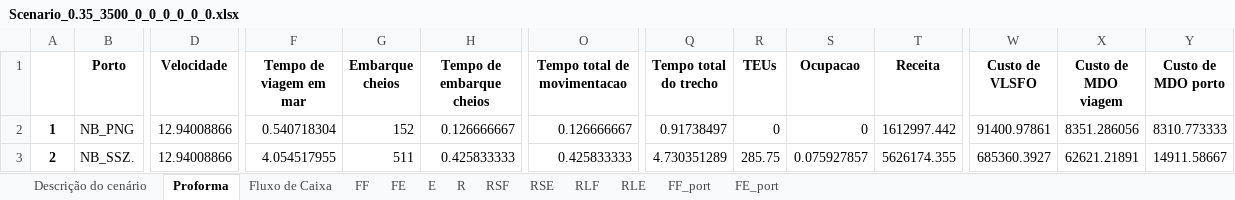
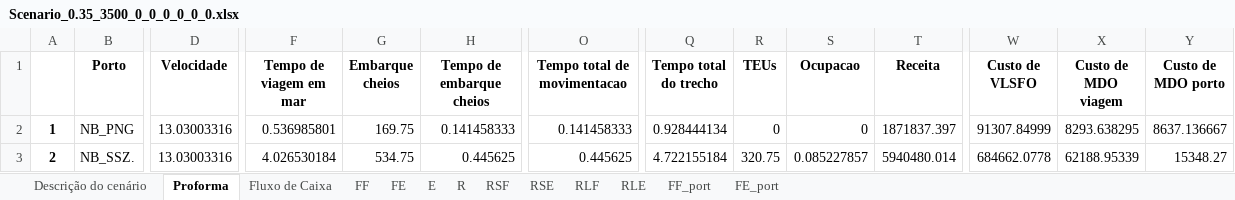
Before and after one commit to enzokgomes/PlanejamentoEstocasticoDeRotas, an Excel workbook: Output/Scenario_0.35_3500_0_0_0_0_0_0.xlsx, sheet Proforma, drawn as a sheet; only a part is shown, gaps mark what is left out; values as stored, in another font and other column widths than the file's, no borders; the diff covers the shown part only; the diff names each change by its address in the sheet, - before the commit and + after, or states it on an @@ line.

```diff
--- a/Output/Scenario_0.35_3500_0_0_0_0_0_0.xlsx (sheet Proforma)
+++ b/Output/Scenario_0.35_3500_0_0_0_0_0_0.xlsx (sheet Proforma)
-D2:D3 (Velocidade): 12.94008866
+D2:D3 (Velocidade): 13.03003316
-F2 (Tempo de viagem em mar): 0.540718304
+F2 (Tempo de viagem em mar): 0.536985801
-G2 (Embarque cheios): 152
+G2 (Embarque cheios): 169.75
-H2 (Tempo de embarque cheios): 0.126666667
+H2 (Tempo de embarque cheios): 0.141458333
-O2 (Tempo total de movimentacao): 0.126666667
+O2 (Tempo total de movimentacao): 0.141458333
-Q2 (Tempo total do trecho): 0.91738497
+Q2 (Tempo total do trecho): 0.928444134
-T2 (Receita): 1612997.442
+T2 (Receita): 1871837.397
-W2 (Custo de VLSFO): 91400.97861
+W2 (Custo de VLSFO): 91307.84999
-X2 (Custo de MDO viagem): 8351.286056
+X2 (Custo de MDO viagem): 8293.638295
-Y2 (Custo de MDO porto): 8310.773333
+Y2 (Custo de MDO porto): 8637.136667
-F3 (Tempo de viagem em mar): 4.054517955
+F3 (Tempo de viagem em mar): 4.026530184
-G3 (Embarque cheios): 511
+G3 (Embarque cheios): 534.75
-H3 (Tempo de embarque cheios): 0.425833333
+H3 (Tempo de embarque cheios): 0.445625
-O3 (Tempo total de movimentacao): 0.425833333
+O3 (Tempo total de movimentacao): 0.445625
-Q3 (Tempo total do trecho): 4.730351289
+Q3 (Tempo total do trecho): 4.722155184
-R3 (TEUs): 285.75
+R3 (TEUs): 320.75
-S3 (Ocupacao): 0.075927857
+S3 (Ocupacao): 0.085227857
-T3 (Receita): 5626174.355
+T3 (Receita): 5940480.014
-W3 (Custo de VLSFO): 685360.3927
+W3 (Custo de VLSFO): 684662.0778
-X3 (Custo de MDO viagem): 62621.21891
+X3 (Custo de MDO viagem): 62188.95339
-Y3 (Custo de MDO porto): 14911.58667
+Y3 (Custo de MDO porto): 15348.27
```
Also changed, not shown: 2 removed rows and 93 edited cells elsewhere in this sheet, sheet FF, sheet FF_port, sheet R, sheet Fluxo de Caixa, sheet Descrição do cenário, Output/Scenario_0.35_3500_0_0_0_0_0_0_fuck_u.xlsx, 4 other files.
